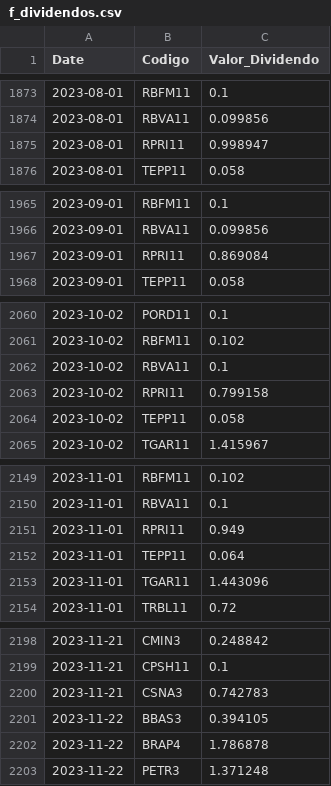
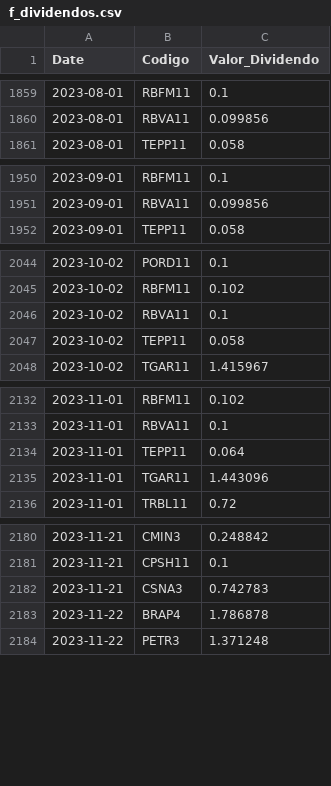
Before and after one commit to GabrielSantos15/brazilian-market-analytics, a CSV file: dados/f_dividendos.csv, drawn as a sheet; only a part is shown, gaps mark what is left out; removed rows and columns are numbered as before the commit, all else as after; the diff covers the shown part only; the diff names each change by its address in the sheet, - before the commit and + after, or states it on an @@ line.

```diff
--- a/dados/f_dividendos.csv
+++ b/dados/f_dividendos.csv
-row 1875: 2023-08-01 | RPRI11 | 0.998947
-row 1967: 2023-09-01 | RPRI11 | 0.869084
-row 2063: 2023-10-02 | RPRI11 | 0.799158
-row 2151: 2023-11-01 | RPRI11 | 0.949
-row 2201: 2023-11-22 | BBAS3 | 0.394105
```
Also changed, not shown: 3 added rows and 47 removed rows elsewhere in this file, 1 other file.
